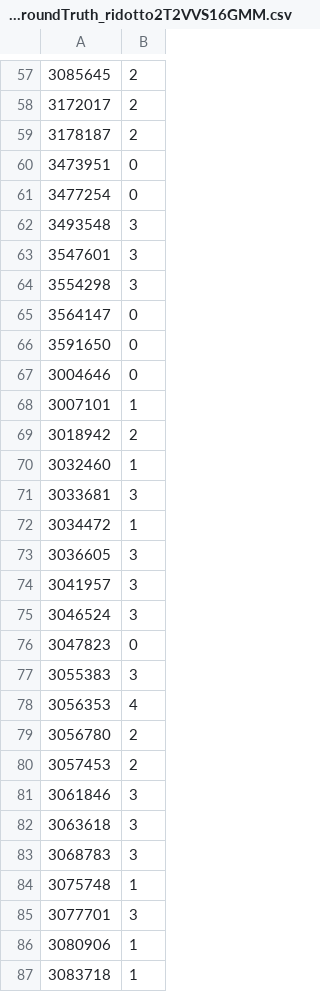
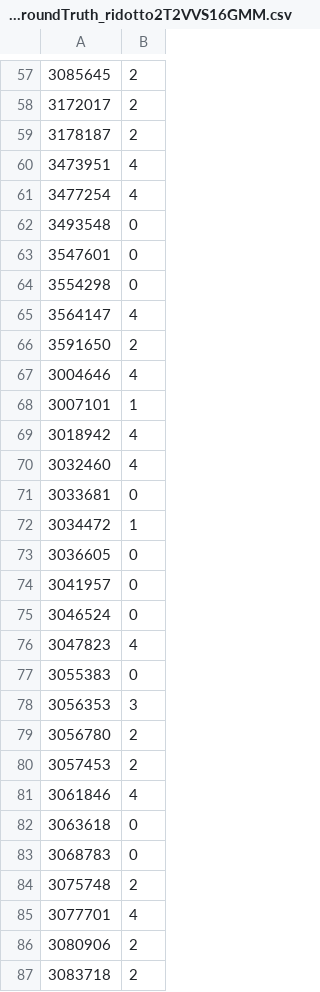
Before and after one commit to antocommi/BPClustering, a CSV file: progetto/output/BPIC15GroundTruth_ridotto2T2VVS16GMM.csv, drawn as a sheet; only a part is shown, gaps mark what is left out; the diff covers the shown part only.

```diff
--- a/progetto/output/BPIC15GroundTruth_ridotto2T2VVS16GMM.csv
+++ b/progetto/output/BPIC15GroundTruth_ridotto2T2VVS16GMM.csv
@@ -59,29 +59,29 @@
 3178187,2
-3473951,0
-3477254,0
-3493548,3
-3547601,3
-3554298,3
-3564147,0
-3591650,0
-3004646,0
+3473951,4
+3477254,4
+3493548,0
+3547601,0
+3554298,0
+3564147,4
+3591650,2
+3004646,4
 3007101,1
-3018942,2
-3032460,1
-3033681,3
+3018942,4
+3032460,4
+3033681,0
 3034472,1
-3036605,3
-3041957,3
-3046524,3
-3047823,0
-3055383,3
-3056353,4
+3036605,0
+3041957,0
+3046524,0
+3047823,4
+3055383,0
+3056353,3
 3056780,2
 3057453,2
-3061846,3
-3063618,3
-3068783,3
-3075748,1
-3077701,3
-3080906,1
-3083718,1
+3061846,4
+3063618,0
+3068783,0
+3075748,2
+3077701,4
+3080906,2
+3083718,2
```
Also changed, not shown: 115 edited cells elsewhere in this file, progetto/output/BPIC15GroundTruth_ridotto2N2VVS16GMM.csv, progetto/output/BPIC15GroundTruth_ridotto2N2VVS16KMeans.csv, 4 other files.
